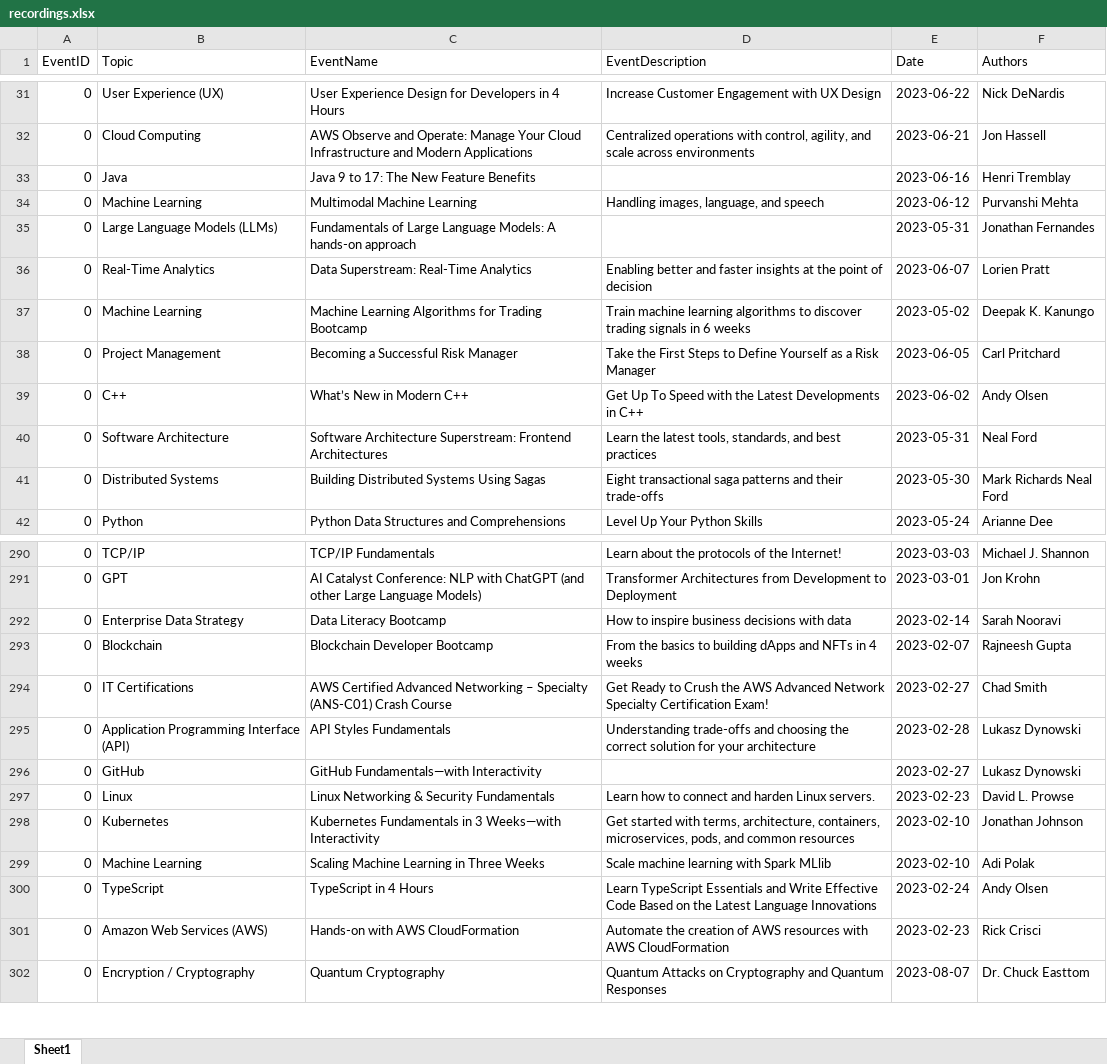
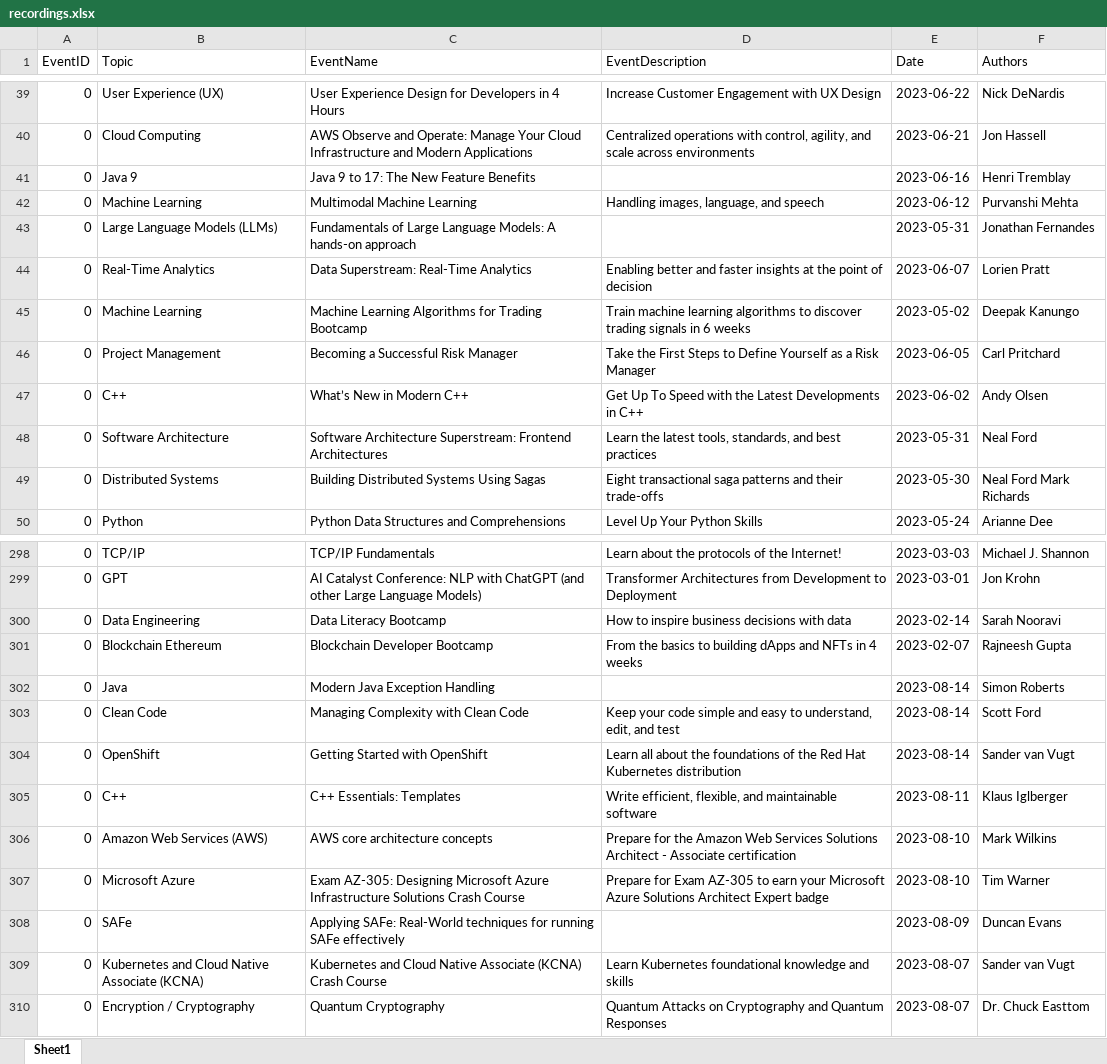
Before and after one commit to omasher/platform-live-videos, an Excel workbook: static/recordings.xlsx, sheet Sheet1, drawn as a sheet; only a part is shown, gaps mark what is left out; values as stored, in another font and other column widths than the file's, no borders; removed rows and columns are numbered as before the commit, all else as after; the diff covers the shown part only; the diff names each change by its address in the sheet, - before the commit and + after, or states it on an @@ line.

```diff
--- a/static/recordings.xlsx (sheet Sheet1)
+++ b/static/recordings.xlsx (sheet Sheet1)
-B41 (Topic): Java
+B41 (Topic): Java 9
-F45 (Authors): Deepak K. Kanungo
+F45 (Authors): Deepak Kanungo
-F49 (Authors): Mark Richards Neal Ford
+F49 (Authors): Neal Ford Mark Richards
-B300 (Topic): Enterprise Data Strategy
+B300 (Topic): Data Engineering
-B301 (Topic): Blockchain
+B301 (Topic): Blockchain Ethereum
-row 294: 0 | IT Certifications | AWS Certified Advanced Networking – Specialty (ANS-C01) Crash Course | Get Ready to Crush the AWS Advanced Network Specialty Certification Exam! | 2023-02-27 | Chad Smith
-row 295: 0 | Application Programming Interface (API) | API Styles Fundamentals | Understanding trade-offs and choosing the correct solution for your architecture | 2023-02-28 | Lukasz Dynowski
-B302 (Topic): GitHub
+B302 (Topic): Java
-C302 (EventName): GitHub Fundamentals—with Interactivity
+C302 (EventName): Modern Java Exception Handling
-E302 (Date): 2023-02-27
+E302 (Date): 2023-08-14
-F302 (Authors): Lukasz Dynowski
+F302 (Authors): Simon Roberts
-row 297: 0 | Linux | Linux Networking & Security Fundamentals | Learn how to connect and harden Linux servers. | 2023-02-23 | David L. Prowse
-B303 (Topic): Kubernetes
+B303 (Topic): Clean Code
-C303 (EventName): Kubernetes Fundamentals in 3 Weeks—with Interactivity
+C303 (EventName): Managing Complexity with Clean Code
-D303 (EventDescription): Get started with terms, architecture, containers, microservices, pods, and common resources
+D303 (EventDescription): Keep your code simple and easy to understand, edit, and test
-E303 (Date): 2023-02-10
+E303 (Date): 2023-08-14
-F303 (Authors): Jonathan Johnson
+F303 (Authors): Scott Ford
-row 299: 0 | Machine Learning | Scaling Machine Learning in Three Weeks | Scale machine learning with Spark MLlib | 2023-02-10 | Adi Polak
-B304 (Topic): TypeScript
+B304 (Topic): OpenShift
-C304 (EventName): TypeScript in 4 Hours
+C304 (EventName): Getting Started with OpenShift
-D304 (EventDescription): Learn TypeScript Essentials and Write Effective Code Based on the Latest Language Innovations
+D304 (EventDescription): Learn all about the foundations of the Red Hat Kubernetes distribution
-E304 (Date): 2023-02-24
+E304 (Date): 2023-08-14
-F304 (Authors): Andy Olsen
+F304 (Authors): Sander van Vugt
+row 305: 0 | C++ | C++ Essentials: Templates | Write efficient, flexible, and maintainable software | 2023-08-11 | Klaus Iglberger
-C306 (EventName): Hands-on with AWS CloudFormation
+C306 (EventName): AWS core architecture concepts
-D306 (EventDescription): Automate the creation of AWS resources with AWS CloudFormation
+D306 (EventDescription): Prepare for the Amazon Web Services Solutions Architect - Associate certification
-E306 (Date): 2023-02-23
+E306 (Date): 2023-08-10
-F306 (Authors): Rick Crisci
+F306 (Authors): Mark Wilkins
+row 307: 0 | Microsoft Azure | Exam AZ-305: Designing Microsoft Azure Infrastructure Solutions Crash Course | Prepare for Exam AZ-305 to earn your Microsoft Azure Solutions Architect Expert badge | 2023-08-10 | Tim Warner
+row 308: 0 | SAFe | Applying SAFe: Real-World techniques for running SAFe effectively |  | 2023-08-09 | Duncan Evans
+row 309: 0 | Kubernetes and Cloud Native Associate (KCNA) | Kubernetes and Cloud Native Associate (KCNA) Crash Course | Learn Kubernetes foundational knowledge and skills | 2023-08-07 | Sander van Vugt
```
Also changed, not shown: other rows of this sheet, formulas that keep their value, static/events.xlsx.
